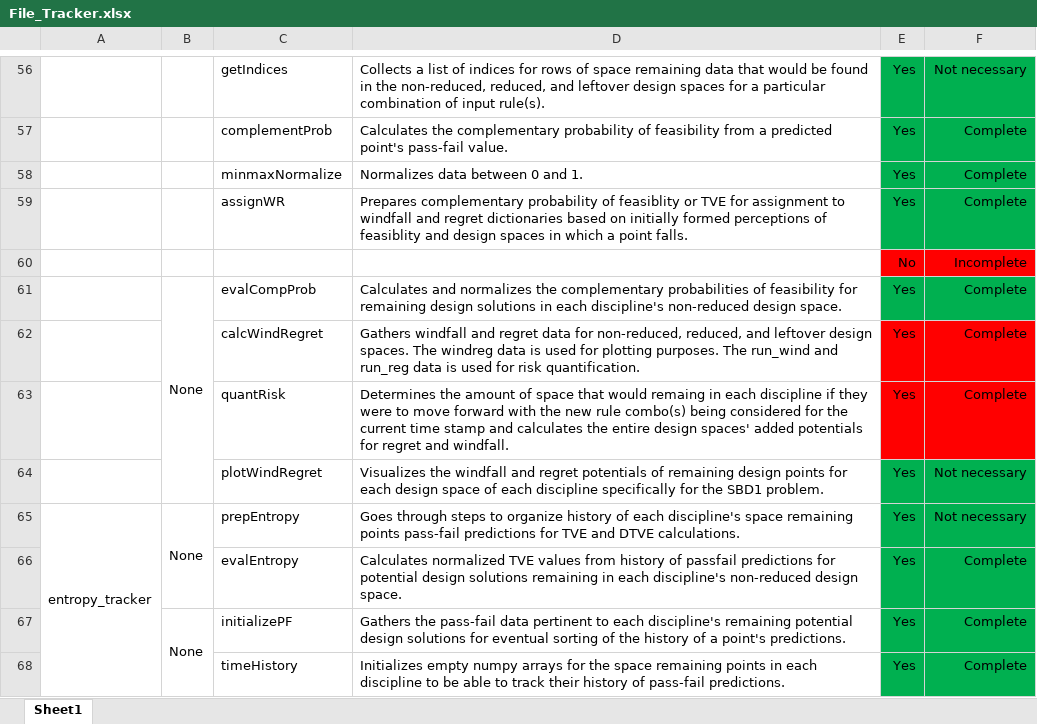
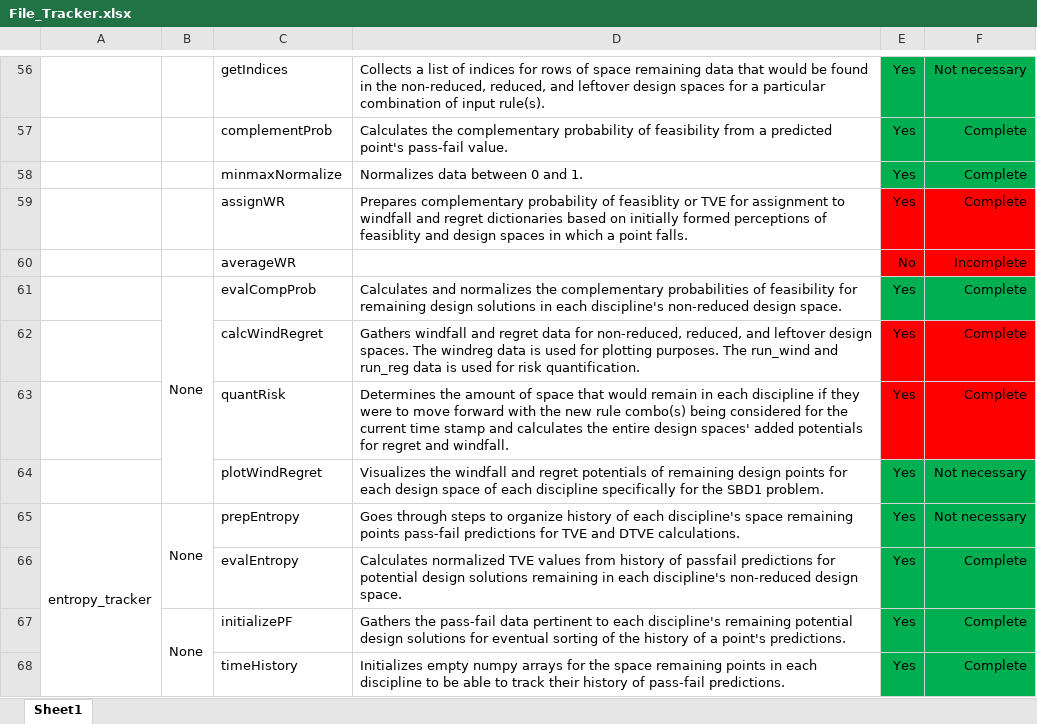
Before and after one commit to Marine-Structures-Design-Lab/DesignSpace_Fragility, an Excel workbook: Python Code/File_Tracker.xlsx, sheet Sheet1, drawn as a sheet; only a part is shown, gaps mark what is left out; values as stored, in another font and other column widths than the file's, no borders; the diff names each change by its address in the sheet, - before the commit and + after, or states it on an @@ line.

```diff
--- a/Python Code/File_Tracker.xlsx (sheet Sheet1)
+++ b/Python Code/File_Tracker.xlsx (sheet Sheet1)
-E59:F59 fill: #00B050
+E59:F59 fill: #FF0000
-C60: (empty)
+C60: averageWR
-D63: …that would remaing in each…
+D63: …that would remain in each…
```
Also changed, not shown: 2 other files.
